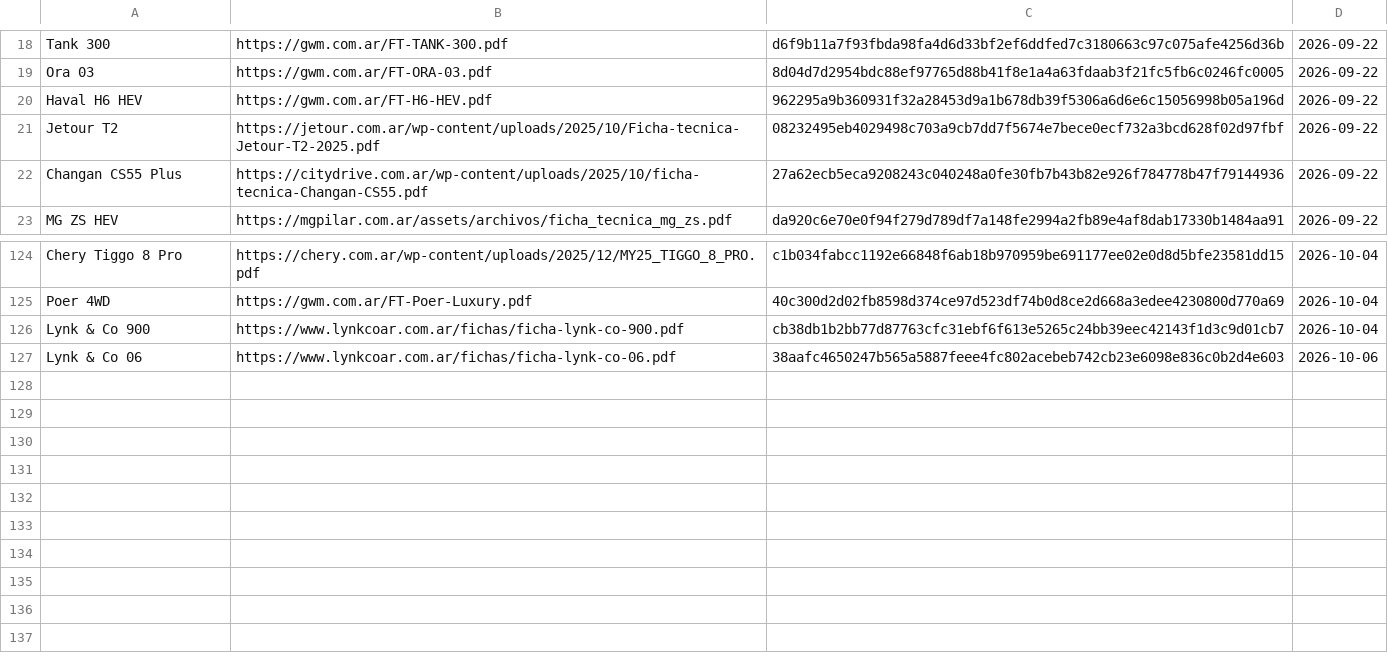
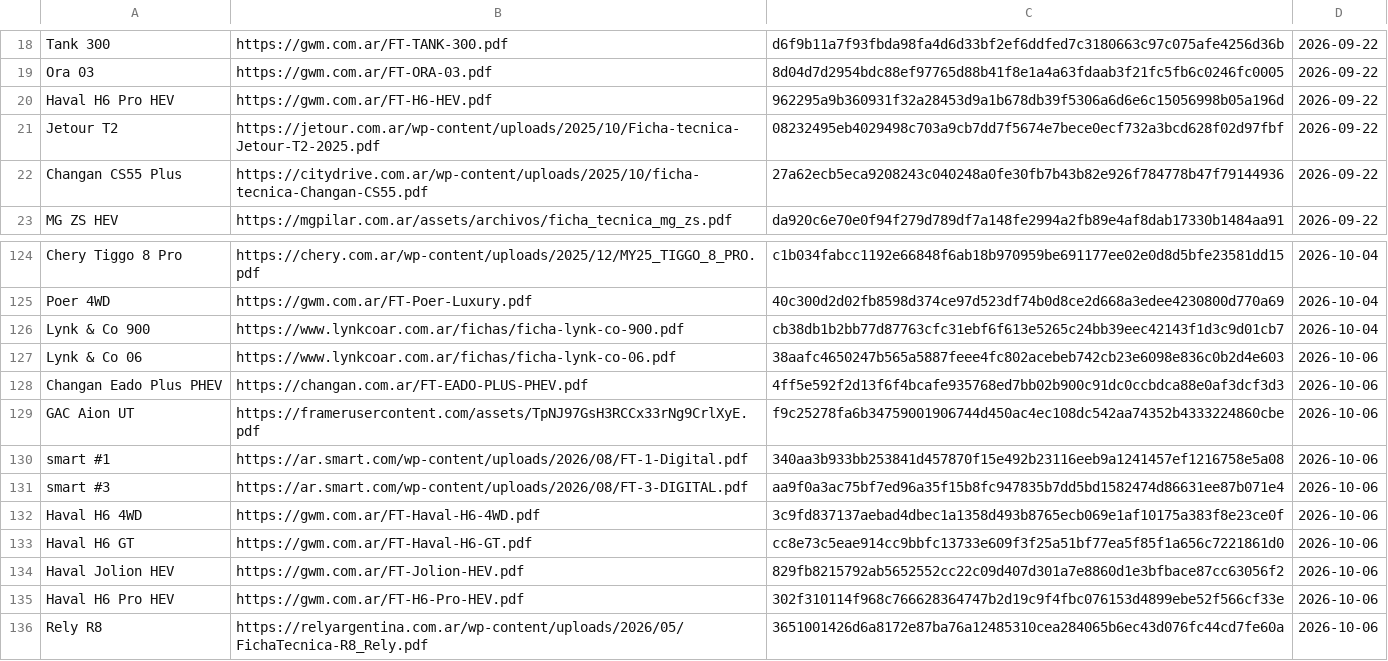
Before and after one commit to mgorganchian/autoschinos, a TSV file: fichas-hashes.tsv, drawn as a sheet; only a part is shown, gaps mark what is left out.

```diff
--- a/fichas-hashes.tsv
+++ b/fichas-hashes.tsv
@@ -19,3 +19,3 @@ Tank 300	https://gwm.com.ar/FT-TANK-300.pdf	d6f9b11a7f93fbda98fa4d6d33bf2ef6ddfe
 Ora 03	https://gwm.com.ar/FT-ORA-03.pdf	8d04d7d2954bdc88ef97765d88b41f8e1a4a63fdaab3f21fc5fb6c0246fc0005	2026-09-22
-Haval H6 HEV	https://gwm.com.ar/FT-H6-HEV.pdf	962295a9b360931f32a28453d9a1b678db39f5306a6d6e6c15056998b05a196d	2026-09-22
+Haval H6 Pro HEV	https://gwm.com.ar/FT-H6-HEV.pdf	962295a9b360931f32a28453d9a1b678db39f5306a6d6e6c15056998b05a196d	2026-09-22
 Jetour T2	https://jetour.com.ar/wp-content/uploads/2025/10/Ficha-tecnica-Jetour-T2-2025.pdf	08232495eb4029498c703a9cb7dd7f5674e7bece0ecf732a3bcd628f02d97fbf	2026-09-22
@@ -127 +127,10 @@ Lynk & Co 900	https://www.lynkcoar.com.ar/fichas/ficha-lynk-co-900.pdf	cb38db1b2
 Lynk & Co 06	https://www.lynkcoar.com.ar/fichas/ficha-lynk-co-06.pdf	38aafc4650247b565a5887feee4fc802acebeb742cb23e6098e836c0b2d4e603	2026-10-06
+Changan Eado Plus PHEV	https://changan.com.ar/FT-EADO-PLUS-PHEV.pdf	4ff5e592f2d13f6f4bcafe935768ed7bb02b900c91dc0ccbdca88e0af3dcf3d3	2026-10-06
+GAC Aion UT	https://framerusercontent.com/assets/TpNJ97GsH3RCCx33rNg9CrlXyE.pdf	f9c25278fa6b34759001906744d450ac4ec108dc542aa74352b4333224860cbe	2026-10-06
+smart #1	https://ar.smart.com/wp-content/uploads/2026/08/FT-1-Digital.pdf	340aa3b933bb253841d457870f15e492b23116eeb9a1241457ef1216758e5a08	2026-10-06
+smart #3	https://ar.smart.com/wp-content/uploads/2026/08/FT-3-DIGITAL.pdf	aa9f0a3ac75bf7ed96a35f15b8fc947835b7dd5bd1582474d86631ee87b071e4	2026-10-06
+Haval H6 4WD	https://gwm.com.ar/FT-Haval-H6-4WD.pdf	3c9fd837137aebad4dbec1a1358d493b8765ecb069e1af10175a383f8e23ce0f	2026-10-06
+Haval H6 GT	https://gwm.com.ar/FT-Haval-H6-GT.pdf	cc8e73c5eae914cc9bbfc13733e609f3f25a51bf77ea5f85f1a656c7221861d0	2026-10-06
+Haval Jolion HEV	https://gwm.com.ar/FT-Jolion-HEV.pdf	829fb8215792ab5652552cc22c09d407d301a7e8860d1e3bfbace87cc63056f2	2026-10-06
+Haval H6 Pro HEV	https://gwm.com.ar/FT-H6-Pro-HEV.pdf	302f310114f968c766628364747b2d19c9f4fbc076153d4899ebe52f566cf33e	2026-10-06
+Rely R8	https://relyargentina.com.ar/wp-content/uploads/2026/05/FichaTecnica-R8_Rely.pdf	3651001426d6a8172e87ba76a12485310cea284065b6ec43d076fc44cd7fe60a	2026-10-06
```
Also changed, not shown: fichas-fuentes.tsv, 54 other files.
